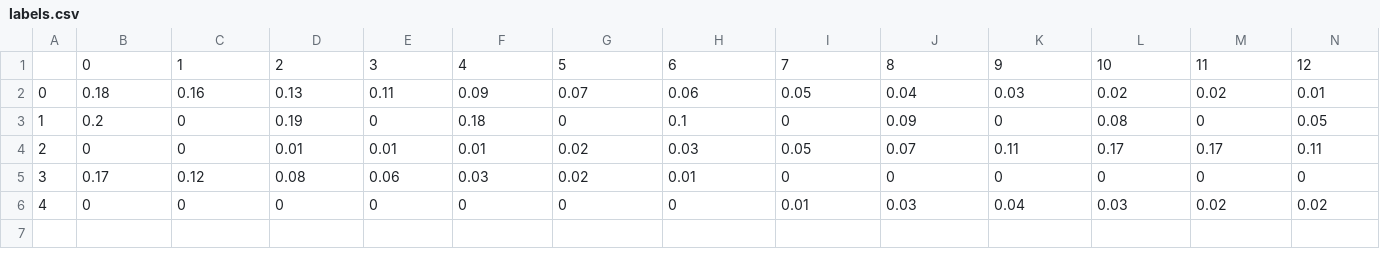
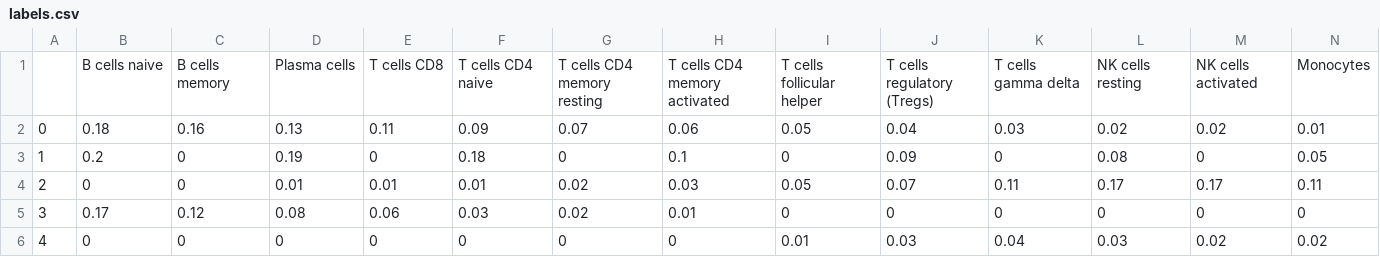
Before and after one commit to zurkin1/Yada, a CSV file: data/CIBERSORT/labels.csv, drawn as a sheet; only a part is shown; removed rows and columns are numbered as before the commit, all else as after; rows hold the shown columns only; the diff names each change by its address in the sheet, - before the commit and + after, or states it on an @@ line.

```diff
--- a/data/CIBERSORT/labels.csv
+++ b/data/CIBERSORT/labels.csv
-row 1:  | 0 | 1 | 2 | 3 | 4 | 5 | 6 | 7 | 8 | 9 | 10 | 11 | 12
+row 1:  | B cells naive | B cells memory | Plasma cells | T cells CD8 | T cells CD4 naive | T cells CD4 memory resting | T cells CD4 memory activated | T cells follicular helper | T cells regulatory (Tregs) | T cells gamma delta | NK cells resting | NK cells activated | Monocytes
```
Also changed, not shown: data/10x/labels.csv, data/results.csv, 31 other files.
